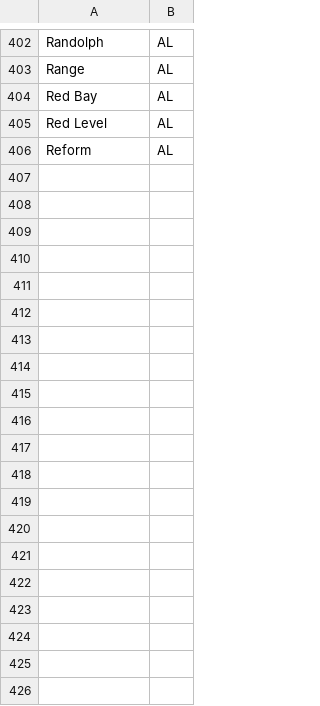
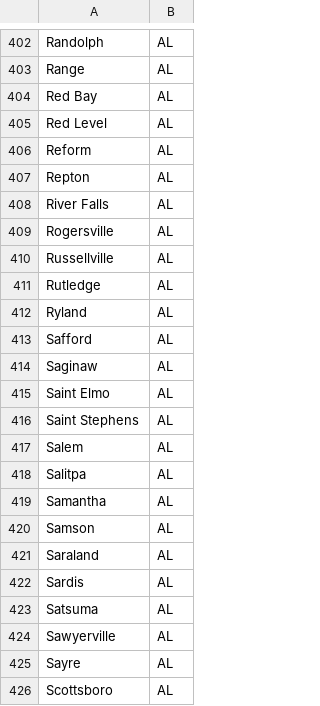
Before and after one commit to slopez15/ASU-CREU2016, a CSV file: Scrapers/Real-Estate/csv_data/_fault_file.csv, drawn as a sheet; only a part is shown, gaps mark what is left out; the diff covers the shown part only.

Commit message:
Completed initial Alabama scraper. Pushing remaining files

```diff
--- a/Scrapers/Real-Estate/csv_data/_fault_file.csv
+++ b/Scrapers/Real-Estate/csv_data/_fault_file.csv
@@ -406 +406,21 @@ Red Level, AL
 Reform, AL
+Repton, AL
+River Falls, AL
+Rogersville, AL
+Russellville, AL
+Rutledge, AL
+Ryland, AL
+Safford, AL
+Saginaw, AL
+Saint Elmo, AL
+Saint Stephens, AL
+Salem, AL
+Salitpa, AL
+Samantha, AL
+Samson, AL
+Saraland, AL
+Sardis, AL
+Satsuma, AL
+Sawyerville, AL
+Sayre, AL
+Scottsboro, AL
```
Also changed, not shown: 79 added rows elsewhere in this file, Scrapers/Real-Estate/csv_data/_success.csv, 29 other files.
